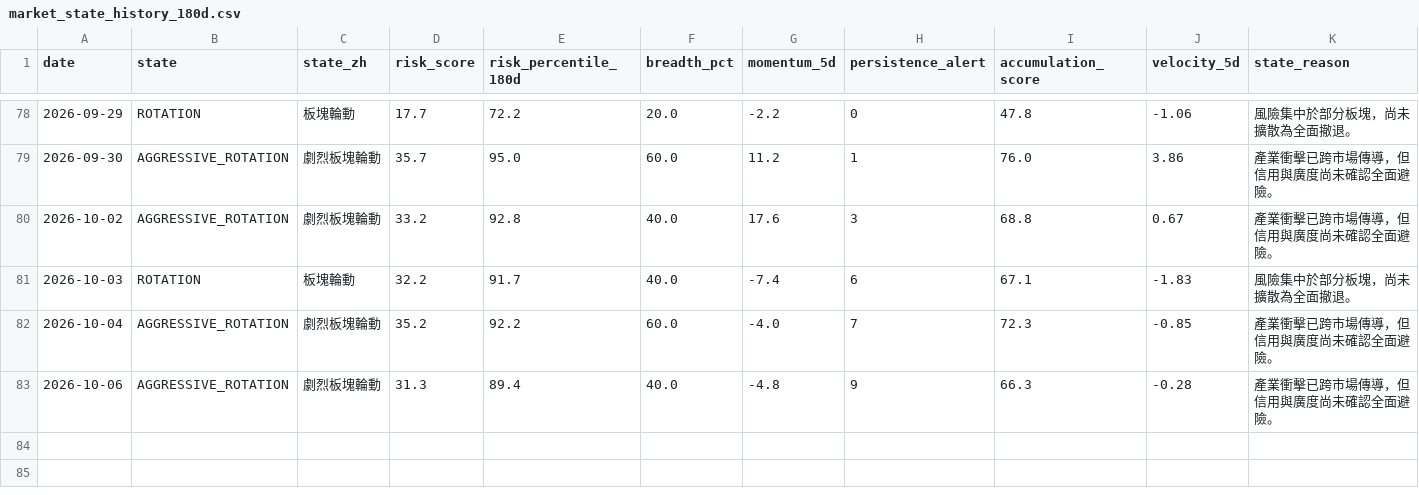
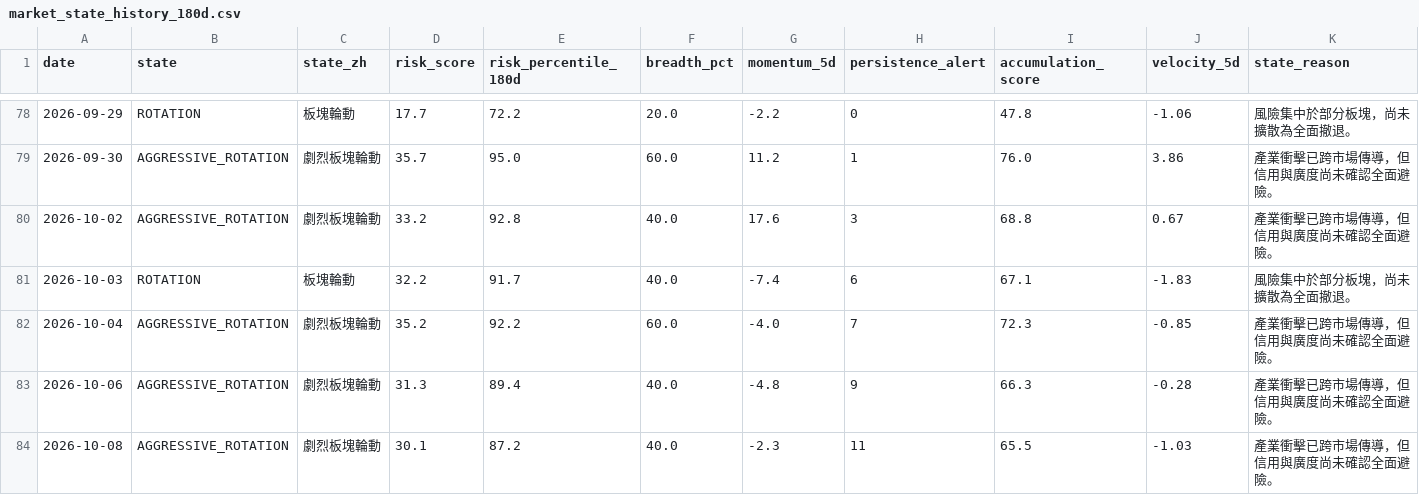
Before and after one commit to stutjeff/pios-capital-flow-engine, a CSV file: data/market_state_history_180d.csv, drawn as a sheet; only a part is shown, gaps mark what is left out.

```diff
--- a/data/market_state_history_180d.csv
+++ b/data/market_state_history_180d.csv
@@ -83 +83,2 @@ date,state,state_zh,risk_score,risk_percentile_180d,breadth_pct,momentum_5d,pers
 2026-10-06,AGGRESSIVE_ROTATION,劇烈板塊輪動,31.3,89.4,40.0,-4.8,9,66.3,-0.28,產業衝擊已跨市場傳導，但信用與廣度尚未確認全面避險。
+2026-10-08,AGGRESSIVE_ROTATION,劇烈板塊輪動,30.1,87.2,40.0,-2.3,11,65.5,-1.03,產業衝擊已跨市場傳導，但信用與廣度尚未確認全面避險。
```
Also changed, not shown: data/capital_flow_timeseries_180d.csv, data/factor_analysis.csv, 3 other files.
